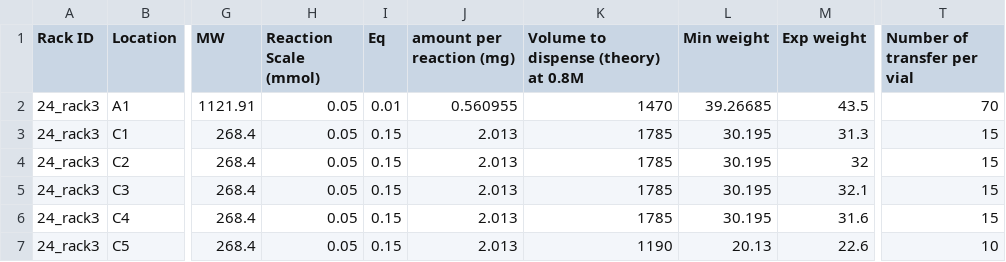
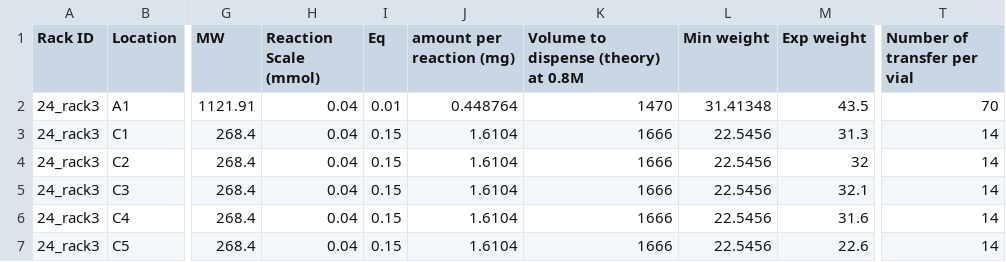
Before and after one commit to PanoptoSalad/OT1_jmx, a CSV file: Summer_project/p01_r03_lighttwo_2.0/csv/050919_JMX_56_reactions/rack3.csv, drawn as a sheet; only a part is shown, gaps mark what is left out; the diff names each change by its address in the sheet, - before the commit and + after, or states it on an @@ line.

```diff
--- a/Summer_project/p01_r03_lighttwo_2.0/csv/050919_JMX_56_reactions/rack3.csv
+++ b/Summer_project/p01_r03_lighttwo_2.0/csv/050919_JMX_56_reactions/rack3.csv
-H2:H7 (Reaction Scale (mmol)): 0.05
+H2:H7 (Reaction Scale (mmol)): 0.04
-J2 (amount per reaction (mg)): 0.560955
+J2 (amount per reaction (mg)): 0.448764
-L2 (Min weight): 39.26685
+L2 (Min weight): 31.41348
-J3:J7 (amount per reaction (mg)): 2.013
+J3:J7 (amount per reaction (mg)): 1.6104
-K3:K6: 1785
+K3:K6: 1666
-L3:L6 (Min weight): 30.195
+L3:L6 (Min weight): 22.5456
-T3:T6 (Number of transfer per vial): 15
+T3:T6 (Number of transfer per vial): 14
-K7: 1190
+K7: 1666
-L7 (Min weight): 20.13
+L7 (Min weight): 22.5456
-T7 (Number of transfer per vial): 10
+T7 (Number of transfer per vial): 14
```
Also changed, not shown: Summer_project/p01_r03_lighttwo_2.0/csv/050919_JMX_56_reactions/Nirack.csv, Summer_project/p01_r03_lighttwo_2.0/csv/050919_JMX_56_reactions/rack2.csv, 8 other files.
